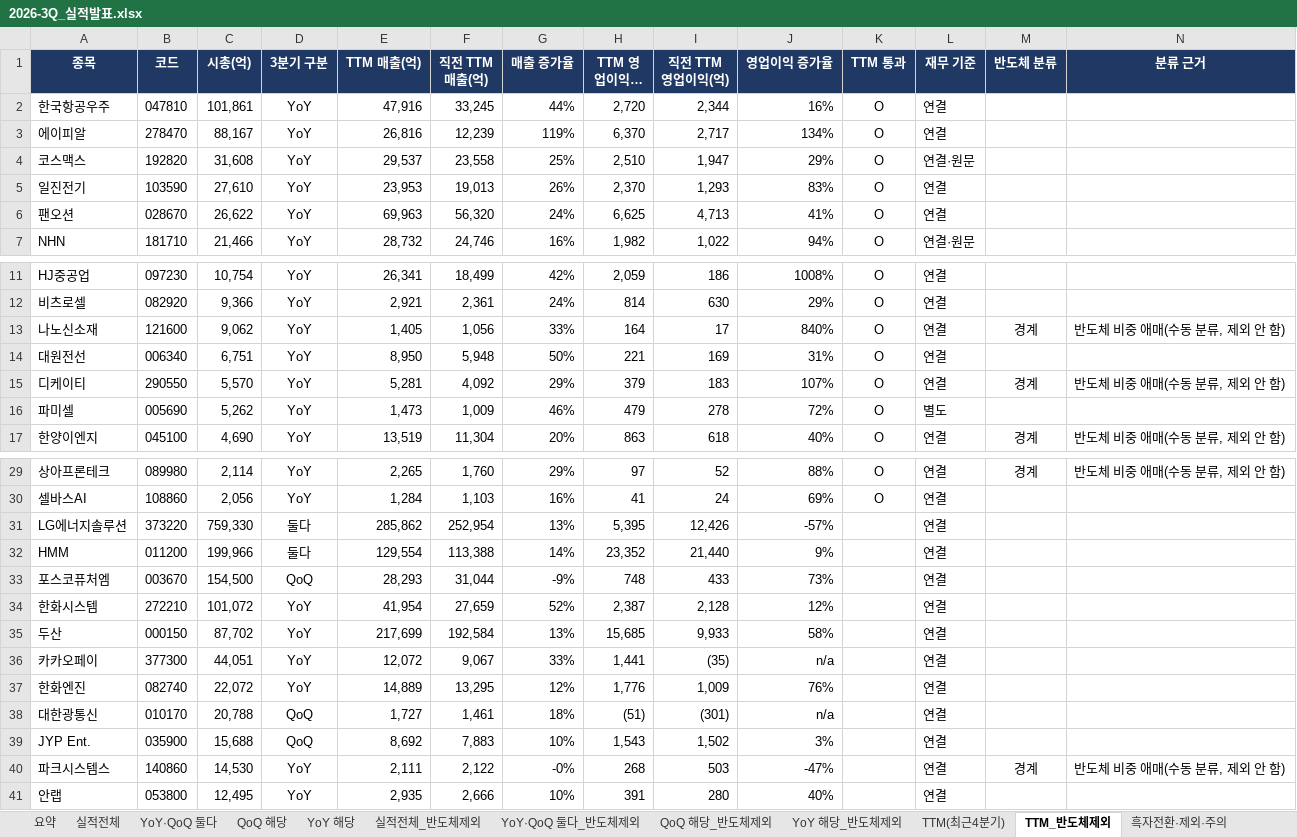
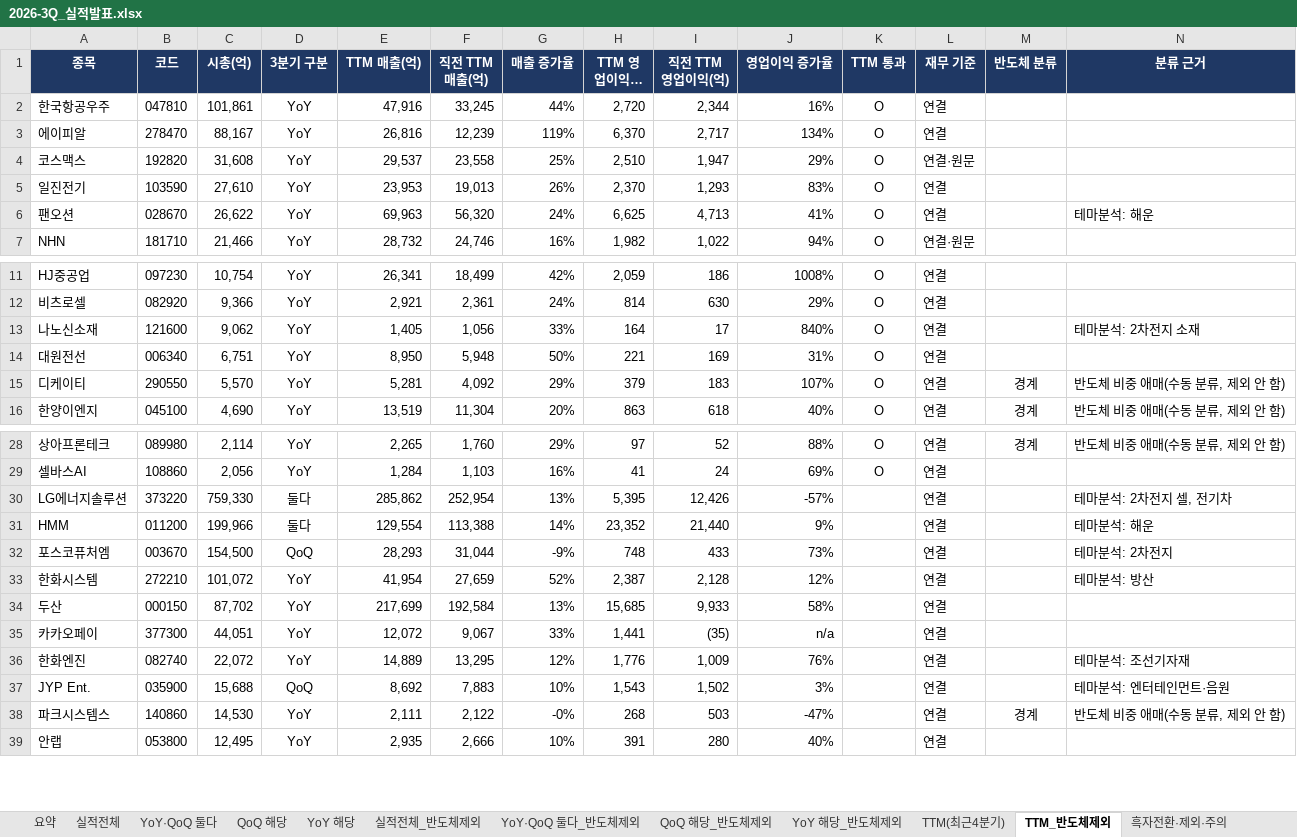
Before and after one commit to wkdtlgurdk-boop/tradesignal-prognosis, an Excel workbook: 실적발표/2026-3Q_실적발표.xlsx, sheet TTM_반도체제외, drawn as a sheet; only a part is shown, gaps mark what is left out; long unchanged cells end in …; values as stored, in another font and other column widths than the file's, no borders; removed rows and columns are numbered as before the commit, all else as after; the diff names each change by its address in the sheet, - before the commit and + after, or states it on an @@ line.

```diff
--- a/실적발표/2026-3Q_실적발표.xlsx (sheet TTM_반도체제외)
+++ b/실적발표/2026-3Q_실적발표.xlsx (sheet TTM_반도체제외)
-N6 (분류 근거): (empty)
+N6 (분류 근거): 테마분석: 해운
-M13 (반도체 분류): 경계
+M13 (반도체 분류): (empty)
-N13 (분류 근거): 반도체 비중 애매(수동 분류, 제외 안 함)
+N13 (분류 근거): 테마분석: 2차전지 소재
-row 16: 파미셀 | 005690 | 5,262 | YoY | 1,473 | 1,009 | 46% | 479 | 278 | 72% | O | 별도
-N30 (분류 근거): (empty)
+N30 (분류 근거): 테마분석: 2차전지 셀, 전기차
-N31 (분류 근거): (empty)
+N31 (분류 근거): 테마분석: 해운
-N32 (분류 근거): (empty)
+N32 (분류 근거): 테마분석: 2차전지
-N33 (분류 근거): (empty)
+N33 (분류 근거): 테마분석: 방산
-N36 (분류 근거): (empty)
+N36 (분류 근거): 테마분석: 조선기자재
-row 38: 대한광통신 | 010170 | 20,788 | QoQ | 1,727 | 1,461 | 18% | (51) | (301) | n/a |  | 연결
-N37 (분류 근거): (empty)
+N37 (분류 근거): 테마분석: 엔터테인먼트·음원
```
Also changed, not shown: sheet 실적전체_반도체제외, sheet 실적전체, sheet YoY 해당_반도체제외, sheet TTM(최근4분기), sheet QoQ 해당_반도체제외, sheet YoY 해당, 4 more sheets, formulas that keep their value, 1 other file.
